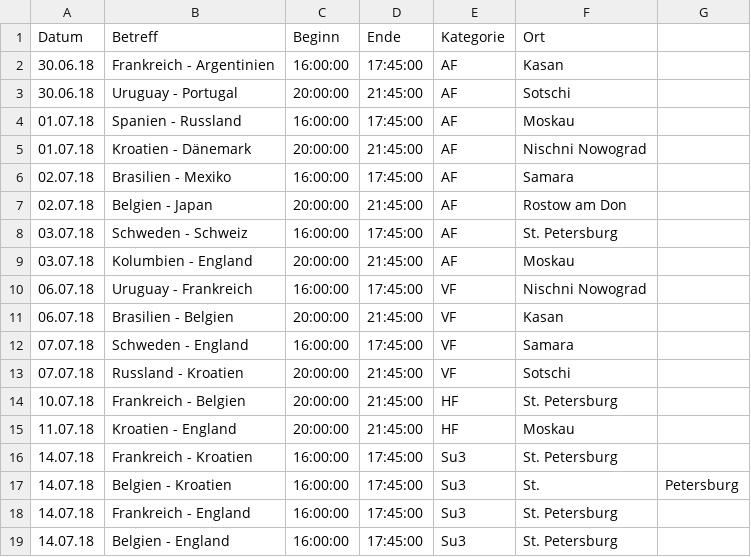
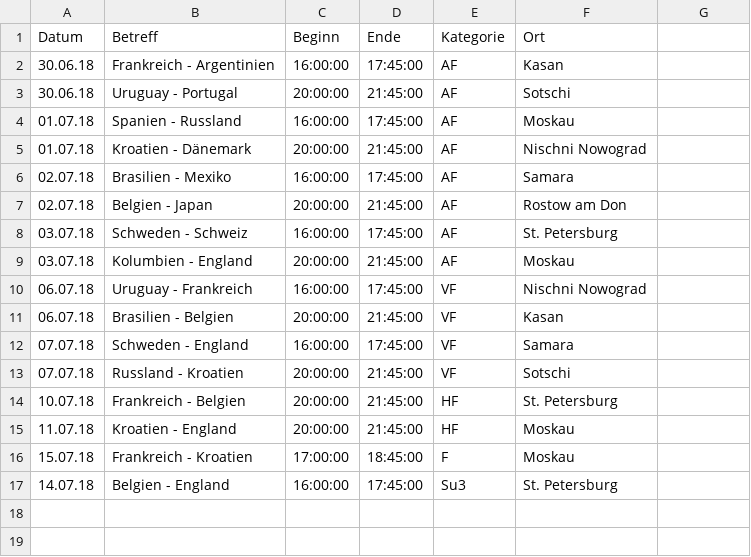
Before and after one commit to spinfo/Ticker2Chirp, a CSV file: Ticker2Chirp/data/AchtelfinaleWM18.csv, drawn as a sheet.

```diff
--- a/Ticker2Chirp/data/AchtelfinaleWM18.csv
+++ b/Ticker2Chirp/data/AchtelfinaleWM18.csv
@@ -15,5 +15,3 @@ Datum	Betreff	Beginn	Ende	Kategorie	Ort
 11.07.18	Kroatien - England	20:00:00	21:45:00	HF	Moskau
-14.07.18	Frankreich - Kroatien	16:00:00	17:45:00	Su3	St. Petersburg
-14.07.18	Belgien - Kroatien	16:00:00	17:45:00	Su3	St.	Petersburg
-14.07.18	Frankreich - England	16:00:00	17:45:00	Su3	St. Petersburg
+15.07.18	Frankreich - Kroatien	17:00:00	18:45:00	F	Moskau
 14.07.18	Belgien - England	16:00:00	17:45:00	Su3	St. Petersburg
```
Also changed, not shown: Ticker2Chirp/tweetsAF/#BRAMEX Brasilien - Mexiko 0-0 (WM 2014).tsv, Ticker2Chirp/tweetsAF/#CROENG Kroatien - England 2-4 (EM 2004).tsv, 13 other files.
